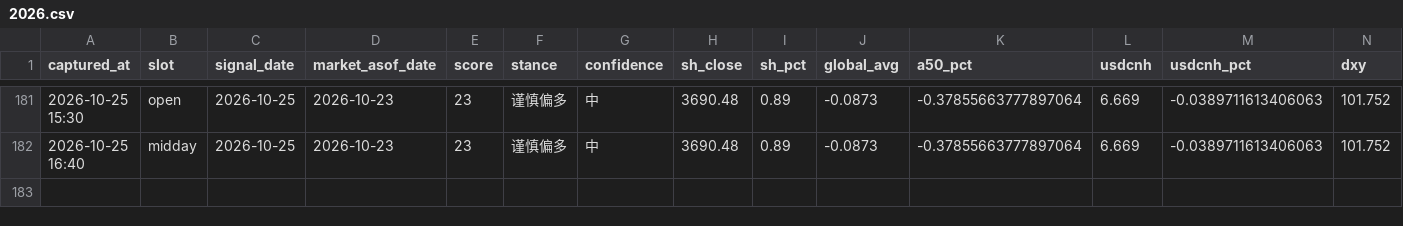
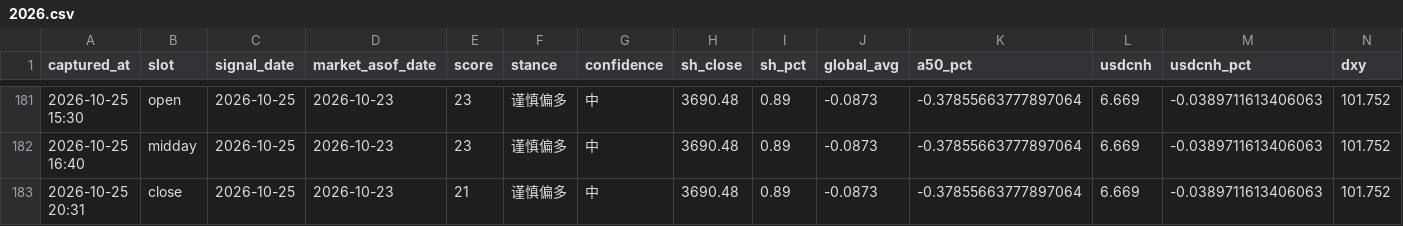
Before and after one commit to ychenfen/a-share-daily, a CSV file: data/signals/2026.csv, drawn as a sheet; only a part is shown, gaps mark what is left out; rows hold the shown columns only; the diff names each change by its address in the sheet, - before the commit and + after, or states it on an @@ line.

```diff
--- a/data/signals/2026.csv
+++ b/data/signals/2026.csv
+row 183: 2026-10-25 20:31 | close | 2026-10-25 | 2026-10-23 | 21 | 谨慎偏多 | 中 | 3690.48 | 0.89 | -0.0873 | -0.37855663777897064 | 6.669 | -0.0389711613406063 | 101.752
```
Also changed, not shown: 10 other files.
